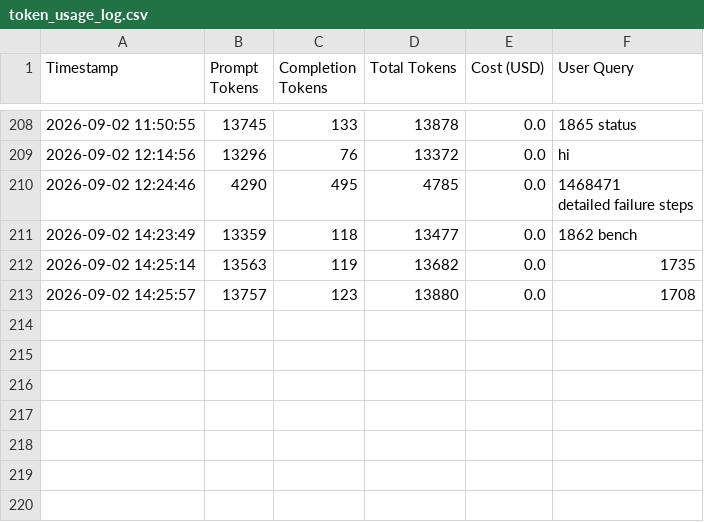
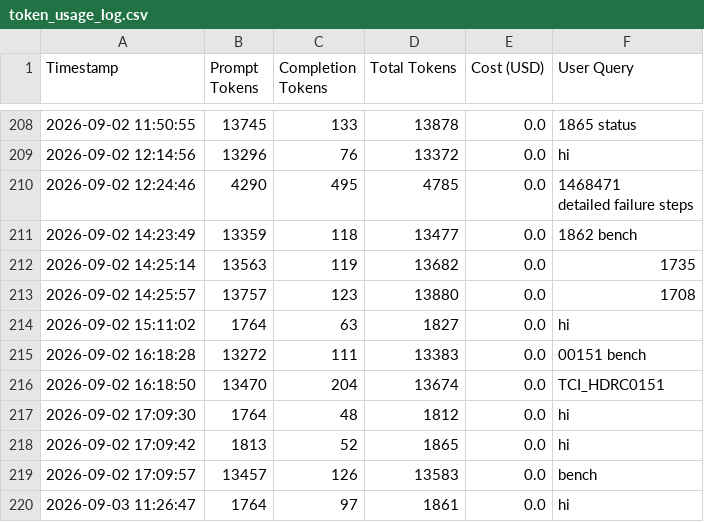
Before and after one commit to harshaedupuganti/Enterprise-Jenkins-RAG, a CSV file: token_usage_log.csv, drawn as a sheet; only a part is shown, gaps mark what is left out; the diff names each change by its address in the sheet, - before the commit and + after, or states it on an @@ line.

```diff
--- a/token_usage_log.csv
+++ b/token_usage_log.csv
+row 214: 2026-09-02 15:11:02 | 1764 | 63 | 1827 | 0.0 | hi
+row 215: 2026-09-02 16:18:28 | 13272 | 111 | 13383 | 0.0 | 00151 bench
+row 216: 2026-09-02 16:18:50 | 13470 | 204 | 13674 | 0.0 | TCI_HDRC0151
+row 217: 2026-09-02 17:09:30 | 1764 | 48 | 1812 | 0.0 | hi
+row 218: 2026-09-02 17:09:42 | 1813 | 52 | 1865 | 0.0 | hi
+row 219: 2026-09-02 17:09:57 | 13457 | 126 | 13583 | 0.0 | bench
+row 220: 2026-09-03 11:26:47 | 1764 | 97 | 1861 | 0.0 | hi
```
Also changed, not shown: 17 other files.
